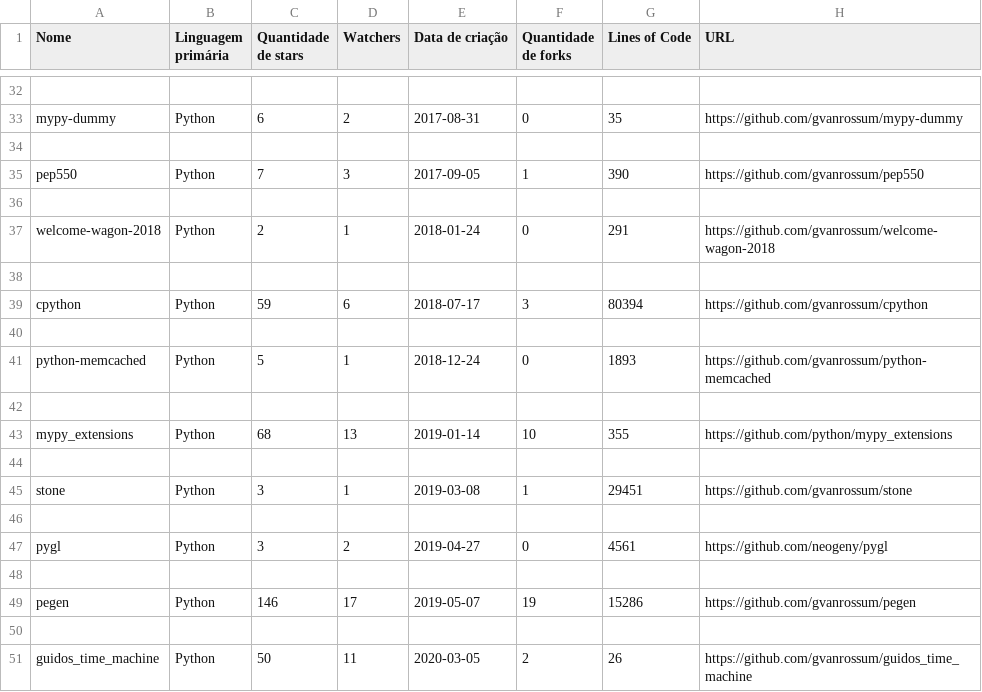
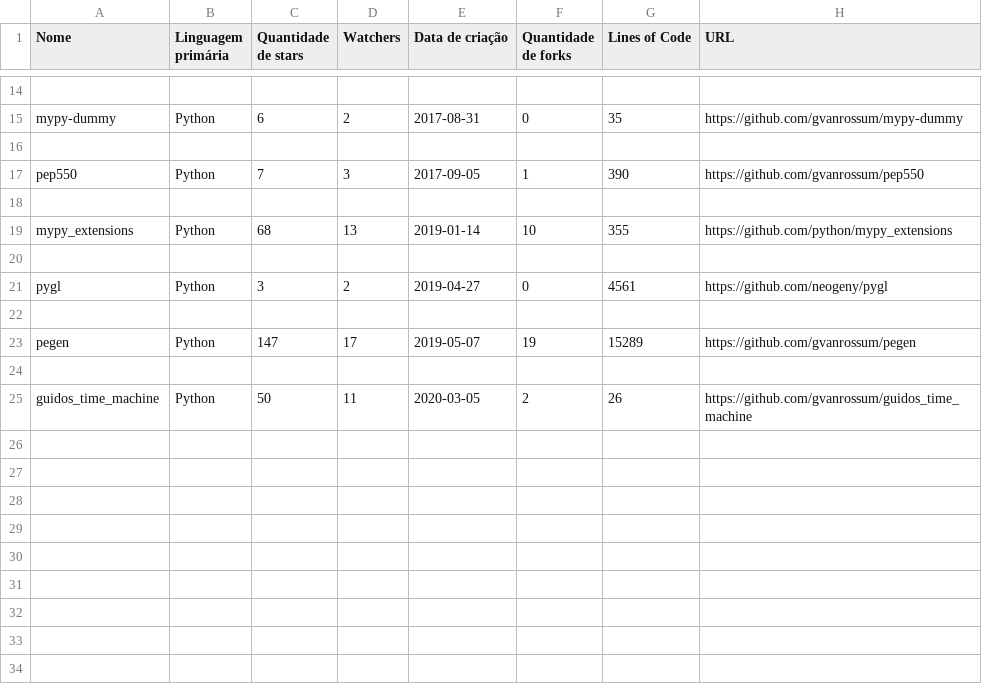
Before and after one commit to MateusSantosFonseca/Analise-Repositorios-GitHub-Labex, a CSV file: Sprint2/output_repositorios_github_sprint2.csv, drawn as a sheet; only a part is shown, gaps mark what is left out; the diff covers the shown part only.

```diff
--- a/Sprint2/output_repositorios_github_sprint2.csv
+++ b/Sprint2/output_repositorios_github_sprint2.csv
@@ -36,11 +18,3 @@ pep550, Python, 7, 3, 2017-09-05, 1, 390, https://github.com/gvanrossum/pep550
 
-welcome-wagon-2018, Python, 2, 1, 2018-01-24, 0, 291, https://github.com/gvanrossum/welcome-wagon-2018
-
-cpython, Python, 59, 6, 2018-07-17, 3, 80394, https://github.com/gvanrossum/cpython
-
-python-memcached, Python, 5, 1, 2018-12-24, 0, 1893, https://github.com/gvanrossum/python-memcached
-
 mypy_extensions, Python, 68, 13, 2019-01-14, 10, 355, https://github.com/python/mypy_extensions
-
-stone, Python, 3, 1, 2019-03-08, 1, 29451, https://github.com/gvanrossum/stone
 
@@ -48,3 +22,3 @@ pygl, Python, 3, 2, 2019-04-27, 0, 4561, https://github.com/neogeny/pygl
 
-pegen, Python, 146, 17, 2019-05-07, 19, 15286, https://github.com/gvanrossum/pegen
+pegen, Python, 147, 17, 2019-05-07, 19, 15289, https://github.com/gvanrossum/pegen
 
```
Also changed, not shown: 18 removed rows and 4 edited cells elsewhere in this file, 2 other files.
